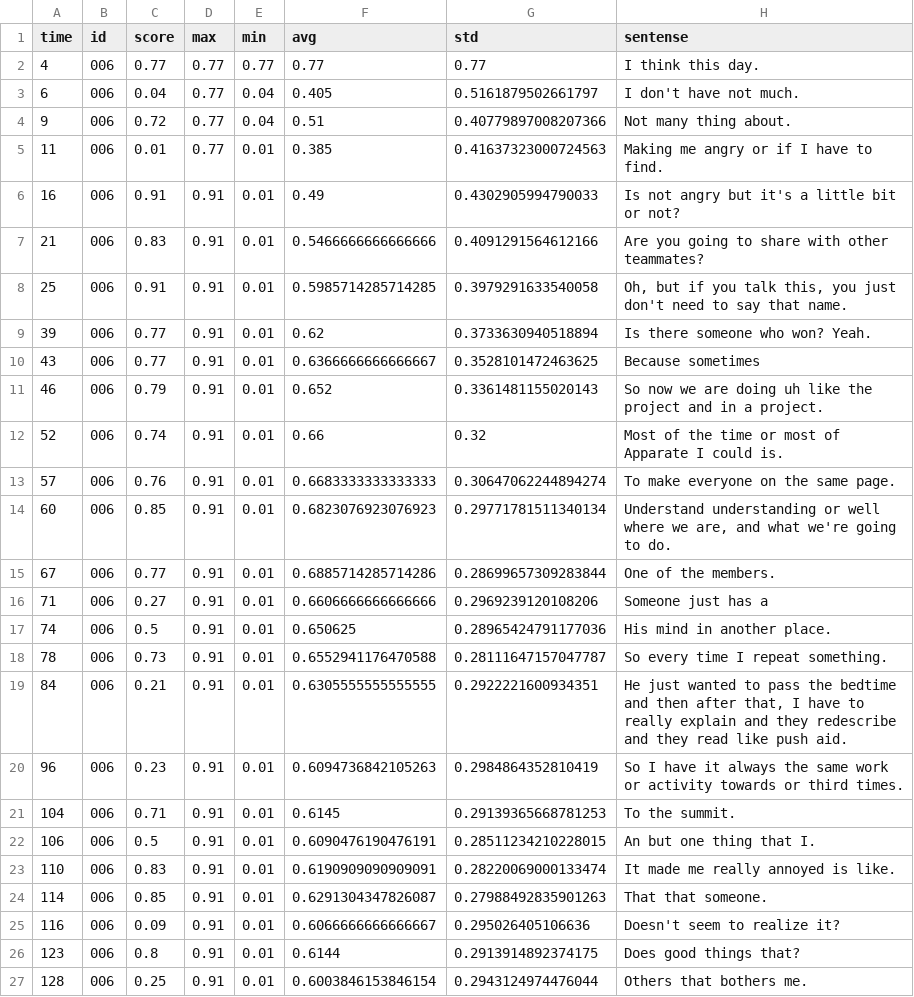
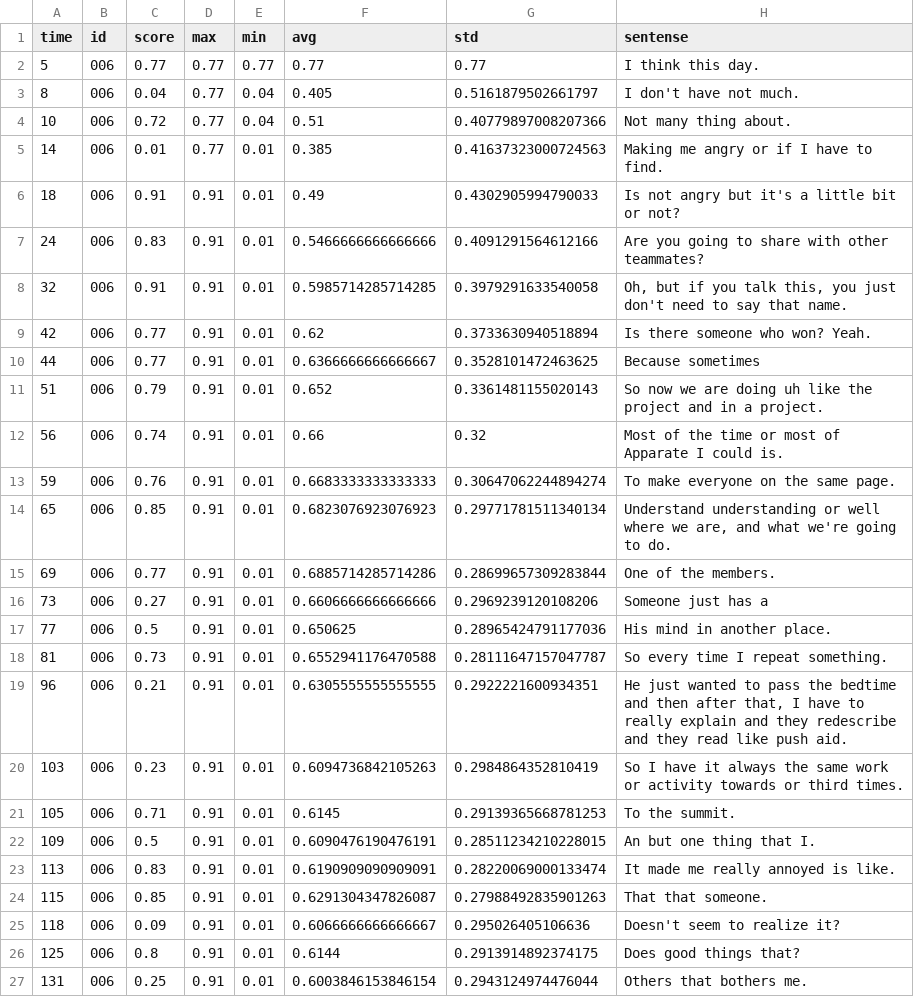
Before and after one commit to Iansdfg/Vulcan_Empathics_2019Fall, a CSV file: CSV/006_A_J.wav.csv, drawn as a sheet.

```diff
--- a/CSV/006_A_J.wav.csv
+++ b/CSV/006_A_J.wav.csv
@@ -1,27 +1,27 @@
 time,id,score,max,min,avg,std,sentense
-4,006,0.77,0.77,0.77,0.77,0.77,I think this day.
-6,006,0.04,0.77,0.04,0.405,0.5161879502661797,I don't have not much.
-9,006,0.72,0.77,0.04,0.51,0.40779897008207366,Not many thing about.
-11,006,0.01,0.77,0.01,0.385,0.41637323000724563,Making me angry or if I have to find.
-16,006,0.91,0.91,0.01,0.49,0.4302905994790033,Is not angry but it's a little bit or not?
-21,006,0.83,0.91,0.01,0.5466666666666666,0.4091291564612166,Are you going to share with other teammates?
-25,006,0.91,0.91,0.01,0.5985714285714285,0.3979291633540058,"Oh, but if you talk this, you just don't need to say that name."
-39,006,0.77,0.91,0.01,0.62,0.3733630940518894,Is there someone who won? Yeah.
-43,006,0.77,0.91,0.01,0.6366666666666667,0.3528101472463625,Because sometimes
-46,006,0.79,0.91,0.01,0.652,0.3361481155020143,So now we are doing uh like the project and in a project.
-52,006,0.74,0.91,0.01,0.66,0.32,Most of the time or most of Apparate I could is.
-57,006,0.76,0.91,0.01,0.6683333333333333,0.30647062244894274,To make everyone on the same page.
-60,006,0.85,0.91,0.01,0.6823076923076923,0.29771781511340134,"Understand understanding or well where we are, and what we're going to do."
-67,006,0.77,0.91,0.01,0.6885714285714286,0.28699657309283844,One of the members.
-71,006,0.27,0.91,0.01,0.6606666666666666,0.2969239120108206,Someone just has a
-74,006,0.5,0.91,0.01,0.650625,0.28965424791177036,His mind in another place.
-78,006,0.73,0.91,0.01,0.6552941176470588,0.28111647157047787,So every time I repeat something.
-84,006,0.21,0.91,0.01,0.6305555555555555,0.2922221600934351,"He just wanted to pass the bedtime and then after that, I have to really explain and they redescribe and they read like push aid."
-96,006,0.23,0.91,0.01,0.6094736842105263,0.2984864352810419,So I have it always the same work or activity towards or third times.
-104,006,0.71,0.91,0.01,0.6145,0.29139365668781253,To the summit.
-106,006,0.5,0.91,0.01,0.6090476190476191,0.28511234210228015,An but one thing that I.
-110,006,0.83,0.91,0.01,0.6190909090909091,0.28220069000133474,It made me really annoyed is like.
-114,006,0.85,0.91,0.01,0.6291304347826087,0.27988492835901263,That that someone.
-116,006,0.09,0.91,0.01,0.6066666666666667,0.295026405106636,Doesn't seem to realize it?
-123,006,0.8,0.91,0.01,0.6144,0.2913914892374175,Does good things that?
-128,006,0.25,0.91,0.01,0.6003846153846154,0.2943124974476044,Others that bothers me.
+5,006,0.77,0.77,0.77,0.77,0.77,I think this day.
+8,006,0.04,0.77,0.04,0.405,0.5161879502661797,I don't have not much.
+10,006,0.72,0.77,0.04,0.51,0.40779897008207366,Not many thing about.
+14,006,0.01,0.77,0.01,0.385,0.41637323000724563,Making me angry or if I have to find.
+18,006,0.91,0.91,0.01,0.49,0.4302905994790033,Is not angry but it's a little bit or not?
+24,006,0.83,0.91,0.01,0.5466666666666666,0.4091291564612166,Are you going to share with other teammates?
+32,006,0.91,0.91,0.01,0.5985714285714285,0.3979291633540058,"Oh, but if you talk this, you just don't need to say that name."
+42,006,0.77,0.91,0.01,0.62,0.3733630940518894,Is there someone who won? Yeah.
+44,006,0.77,0.91,0.01,0.6366666666666667,0.3528101472463625,Because sometimes
+51,006,0.79,0.91,0.01,0.652,0.3361481155020143,So now we are doing uh like the project and in a project.
+56,006,0.74,0.91,0.01,0.66,0.32,Most of the time or most of Apparate I could is.
+59,006,0.76,0.91,0.01,0.6683333333333333,0.30647062244894274,To make everyone on the same page.
+65,006,0.85,0.91,0.01,0.6823076923076923,0.29771781511340134,"Understand understanding or well where we are, and what we're going to do."
+69,006,0.77,0.91,0.01,0.6885714285714286,0.28699657309283844,One of the members.
+73,006,0.27,0.91,0.01,0.6606666666666666,0.2969239120108206,Someone just has a
+77,006,0.5,0.91,0.01,0.650625,0.28965424791177036,His mind in another place.
+81,006,0.73,0.91,0.01,0.6552941176470588,0.28111647157047787,So every time I repeat something.
+96,006,0.21,0.91,0.01,0.6305555555555555,0.2922221600934351,"He just wanted to pass the bedtime and then after that, I have to really explain and they redescribe and they read like push aid."
+103,006,0.23,0.91,0.01,0.6094736842105263,0.2984864352810419,So I have it always the same work or activity towards or third times.
+105,006,0.71,0.91,0.01,0.6145,0.29139365668781253,To the summit.
+109,006,0.5,0.91,0.01,0.6090476190476191,0.28511234210228015,An but one thing that I.
+113,006,0.83,0.91,0.01,0.6190909090909091,0.28220069000133474,It made me really annoyed is like.
+115,006,0.85,0.91,0.01,0.6291304347826087,0.27988492835901263,That that someone.
+118,006,0.09,0.91,0.01,0.6066666666666667,0.295026405106636,Doesn't seem to realize it?
+125,006,0.8,0.91,0.01,0.6144,0.2913914892374175,Does good things that?
+131,006,0.25,0.91,0.01,0.6003846153846154,0.2943124974476044,Others that bothers me.
```
Also changed, not shown: CSV/001_S_T.wav.csv, CSV/004_S_J.wav.csv, 14 other files.
